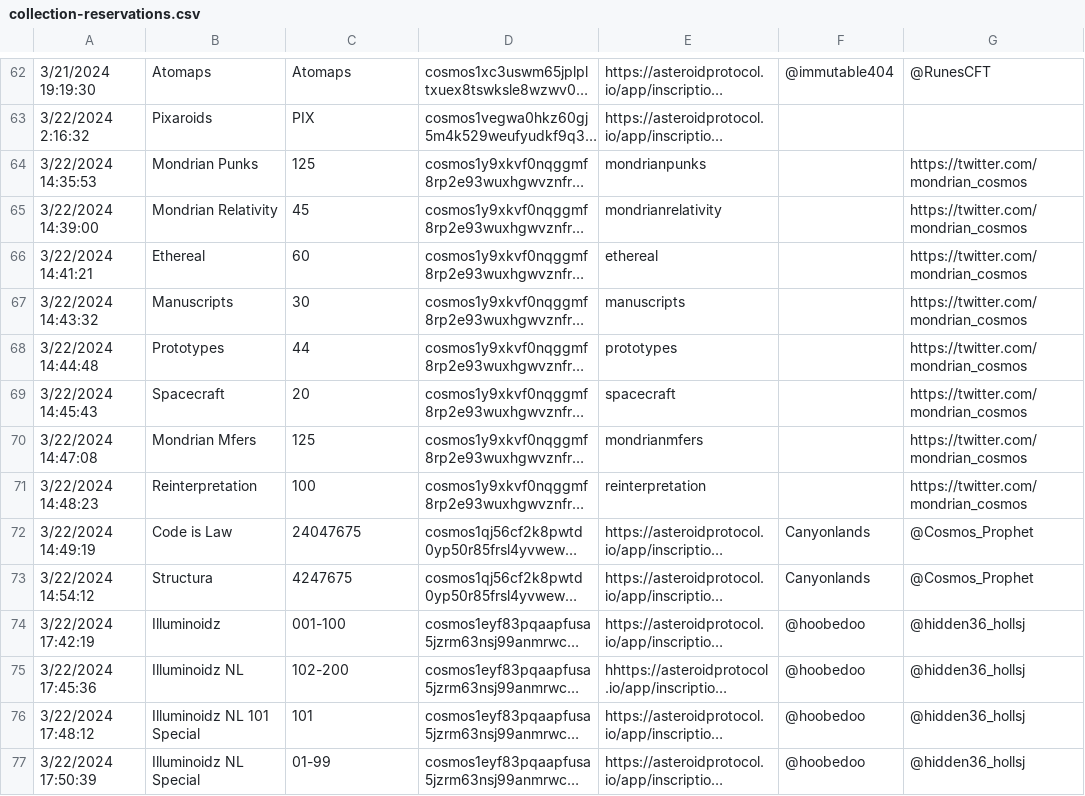
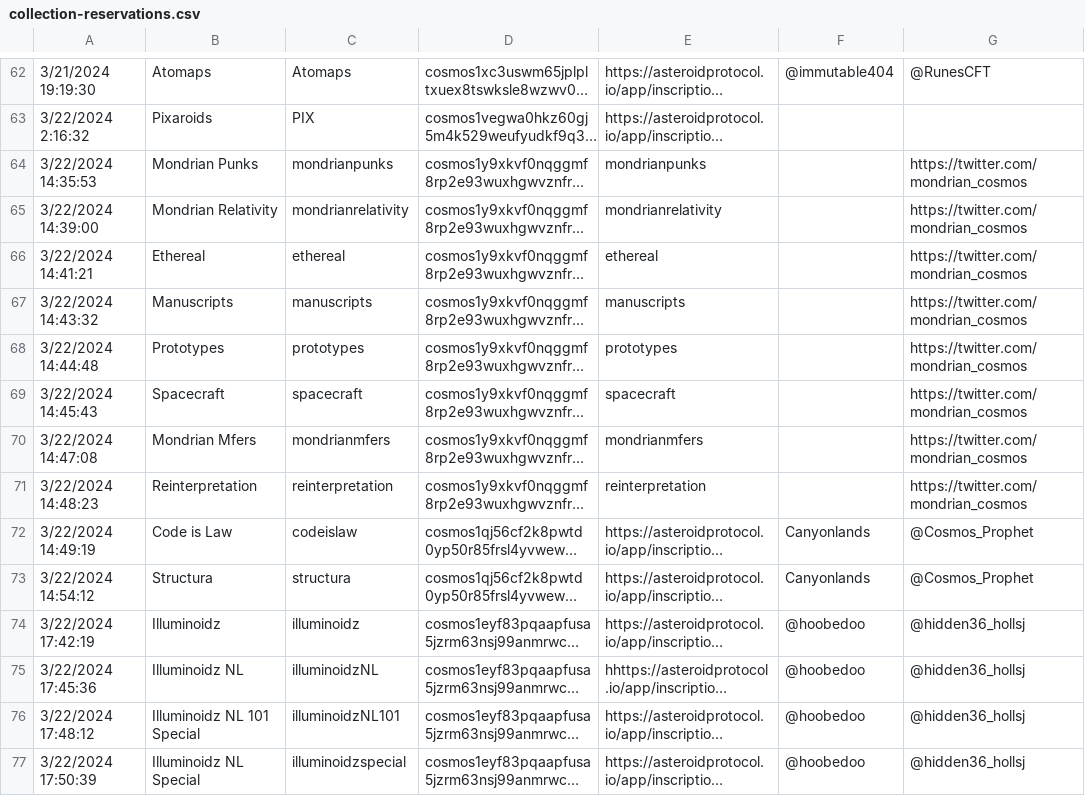
Before and after one commit to astroport-fi/asteroid-protocol, a CSV file: indexer/data/collection-reservations.csv, drawn as a sheet; only a part is shown, gaps mark what is left out; long unchanged cells end in …; the diff covers the shown part only; the diff names each change by its address in the sheet, - before the commit and + after, or states it on an @@ line.

Commit message:
update collection reservations csv

```diff
--- a/indexer/data/collection-reservations.csv
+++ b/indexer/data/collection-reservations.csv
-C64: 125
+C64: mondrianpunks
-C65: 45
+C65: mondrianrelativity
-C66: 60
+C66: ethereal
-C67: 30
+C67: manuscripts
-C68: 44
+C68: prototypes
-C69: 20
+C69: spacecraft
-C70: 125
+C70: mondrianmfers
-C71: 100
+C71: reinterpretation
-C72: 24047675
+C72: codeislaw
-C73: 4247675
+C73: structura
-C74: 001-100
+C74: illuminoidz
-C75: 102-200
+C75: illuminoidzNL
-C76: 101
+C76: illuminoidzNL101
-C77: 01-99
+C77: illuminoidzspecial
```
Also changed, not shown: 3 added rows and 8 edited cells elsewhere in this file.
